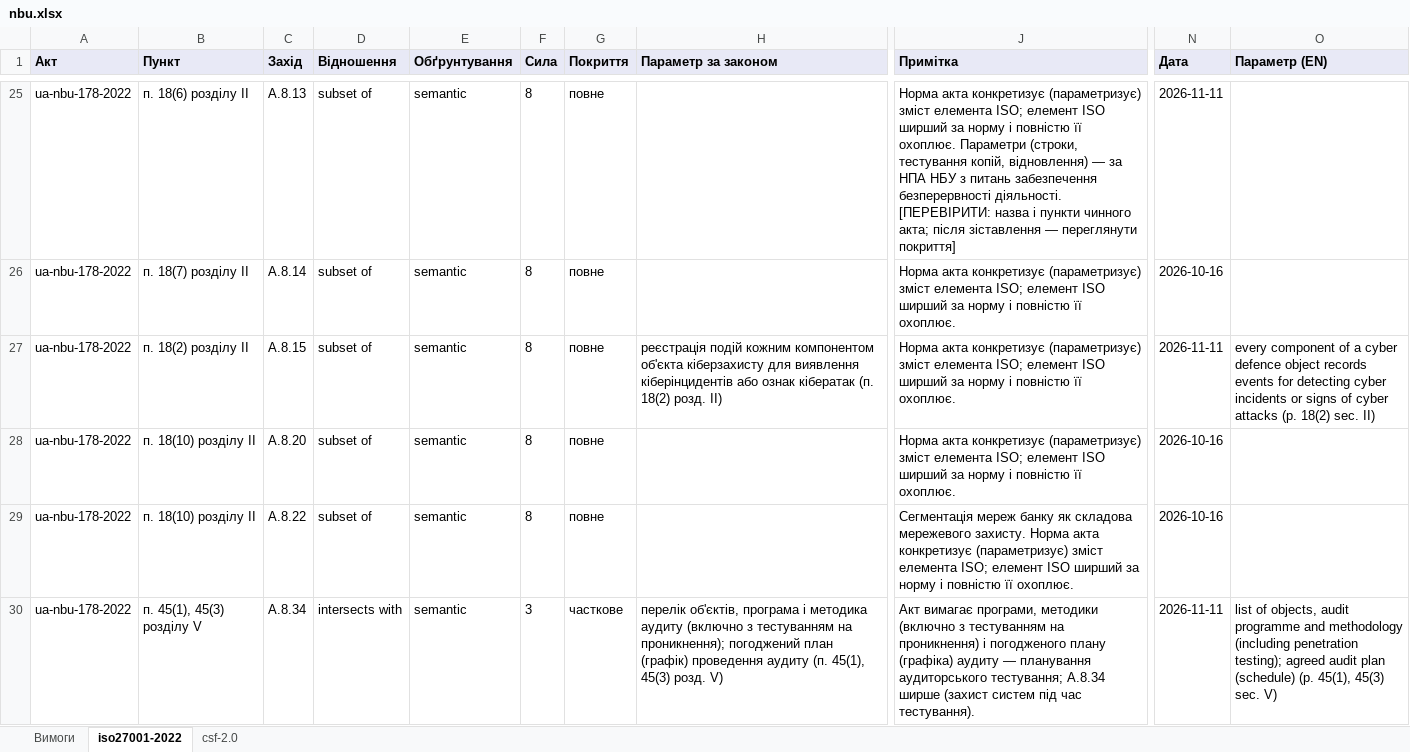
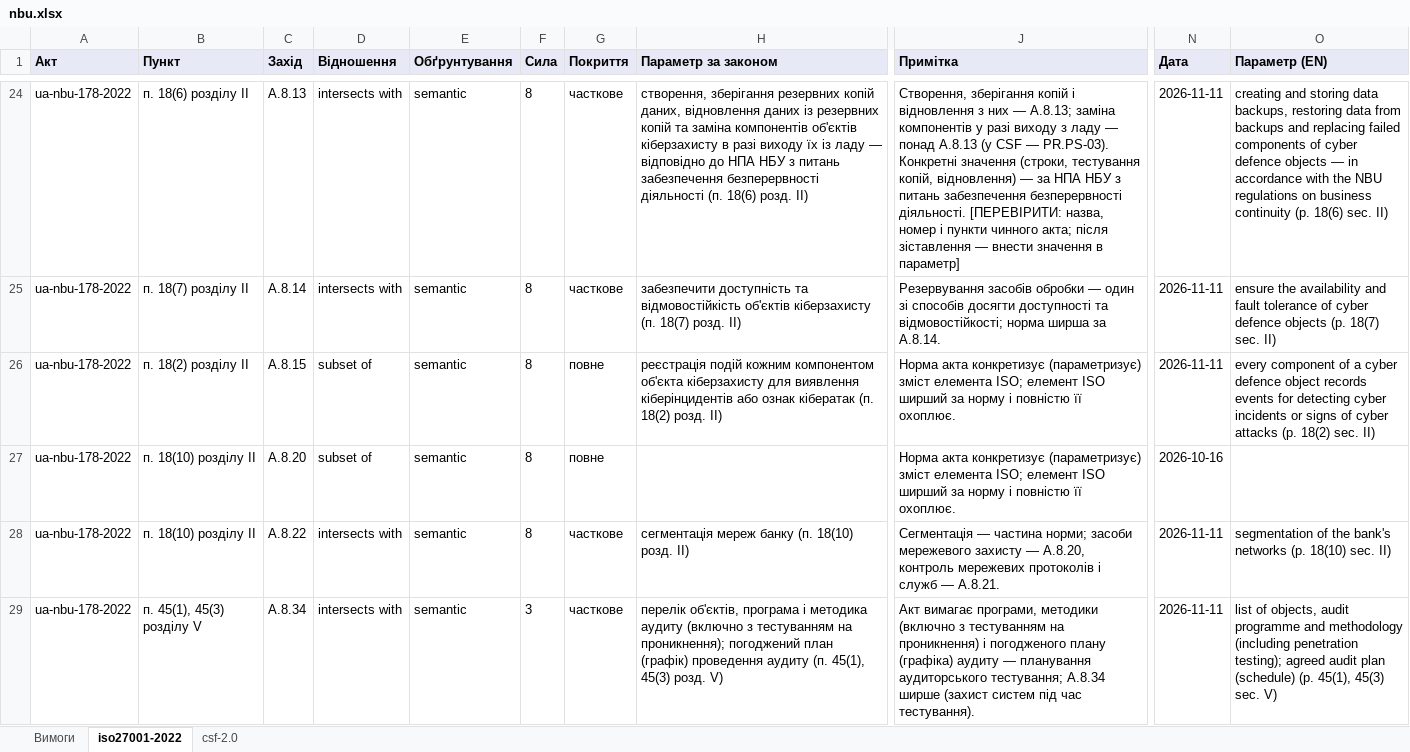
Before and after one commit to Ivan-Gokin/grc-foundation-ua, an Excel workbook: mappings/nbu.xlsx, sheet iso27001-2022, drawn as a sheet; only a part is shown, gaps mark what is left out; values as stored, in another font and other column widths than the file's, no borders; addresses are those after the commit; the diff covers the shown part only; the diff names each change by its address in the sheet, - before the commit and + after, or states it on an @@ line.

```diff
--- a/mappings/nbu.xlsx (sheet iso27001-2022)
+++ b/mappings/nbu.xlsx (sheet iso27001-2022)
-D24:D25 (Відношення): subset of
+D24:D25 (Відношення): intersects with
-G24:G25 (Покриття): повне
+G24:G25 (Покриття): часткове
-H24 (Параметр за законом): (empty)
+H24 (Параметр за законом): створення, зберігання резервних копій даних, відновлення даних із резервних копій та заміна компонентів об'єктів кіберзахисту в разі виходу їх із ладу — відповідно до НПА НБУ з питань забезпечення безперервності діяльності (п. 18(6) розд. II)
-J24 (Примітка): Норма акта конкретизує (параметризує) зміст елемента ISO; елемент ISO ширший за норму і повністю її охоплює. Параметри (строки, тестування копій, відновлення) — за НПА НБУ з питань забезпечення безперервності діяльності. [ПЕРЕВІРИТИ: назва і пункти чинного акта; після зіставлення — переглянути покриття]
+J24 (Примітка): Створення, зберігання копій і відновлення з них — A.8.13; заміна компонентів у разі виходу з ладу — понад A.8.13 (у CSF — PR.PS-03). Конкретні значення (строки, тестування копій, відновлення) — за НПА НБУ з питань забезпечення безперервності діяльності. [ПЕРЕВІРИТИ: назва, номер і пункти чинного акта; після зіставлення — внести значення в параметр]
-O24 (Параметр (EN)): (empty)
+O24 (Параметр (EN)): creating and storing data backups, restoring data from backups and replacing failed components of cyber defence objects — in accordance with the NBU regulations on business continuity (p. 18(6) sec. II)
-H25 (Параметр за законом): (empty)
+H25 (Параметр за законом): забезпечити доступність та відмовостійкість об'єктів кіберзахисту (п. 18(7) розд. II)
-J25 (Примітка): Норма акта конкретизує (параметризує) зміст елемента ISO; елемент ISO ширший за норму і повністю її охоплює.
+J25 (Примітка): Резервування засобів обробки — один зі способів досягти доступності та відмовостійкості; норма ширша за A.8.14.
-N25 (Дата): 2026-10-16
+N25 (Дата): 2026-11-11
-O25 (Параметр (EN)): (empty)
+O25 (Параметр (EN)): ensure the availability and fault tolerance of cyber defence objects (p. 18(7) sec. II)
-D28 (Відношення): subset of
+D28 (Відношення): intersects with
-G28 (Покриття): повне
+G28 (Покриття): часткове
-H28 (Параметр за законом): (empty)
+H28 (Параметр за законом): сегментація мереж банку (п. 18(10) розд. II)
-J28 (Примітка): Сегментація мереж банку як складова мережевого захисту. Норма акта конкретизує (параметризує) зміст елемента ISO; елемент ISO ширший за норму і повністю її охоплює.
+J28 (Примітка): Сегментація — частина норми; засоби мережевого захисту — A.8.20, контроль мережевих протоколів і служб — A.8.21.
-N28 (Дата): 2026-10-16
+N28 (Дата): 2026-11-11
-O28 (Параметр (EN)): (empty)
+O28 (Параметр (EN)): segmentation of the bank's networks (p. 18(10) sec. II)
```
Also changed, not shown: 7 added rows, 1 removed row and 48 edited cells elsewhere in this sheet, sheet csf-2.0, sheet Вимоги, mappings/cmu-373-736.xlsx, mappings/law-80-94-vr.xlsx, 1 other file.
